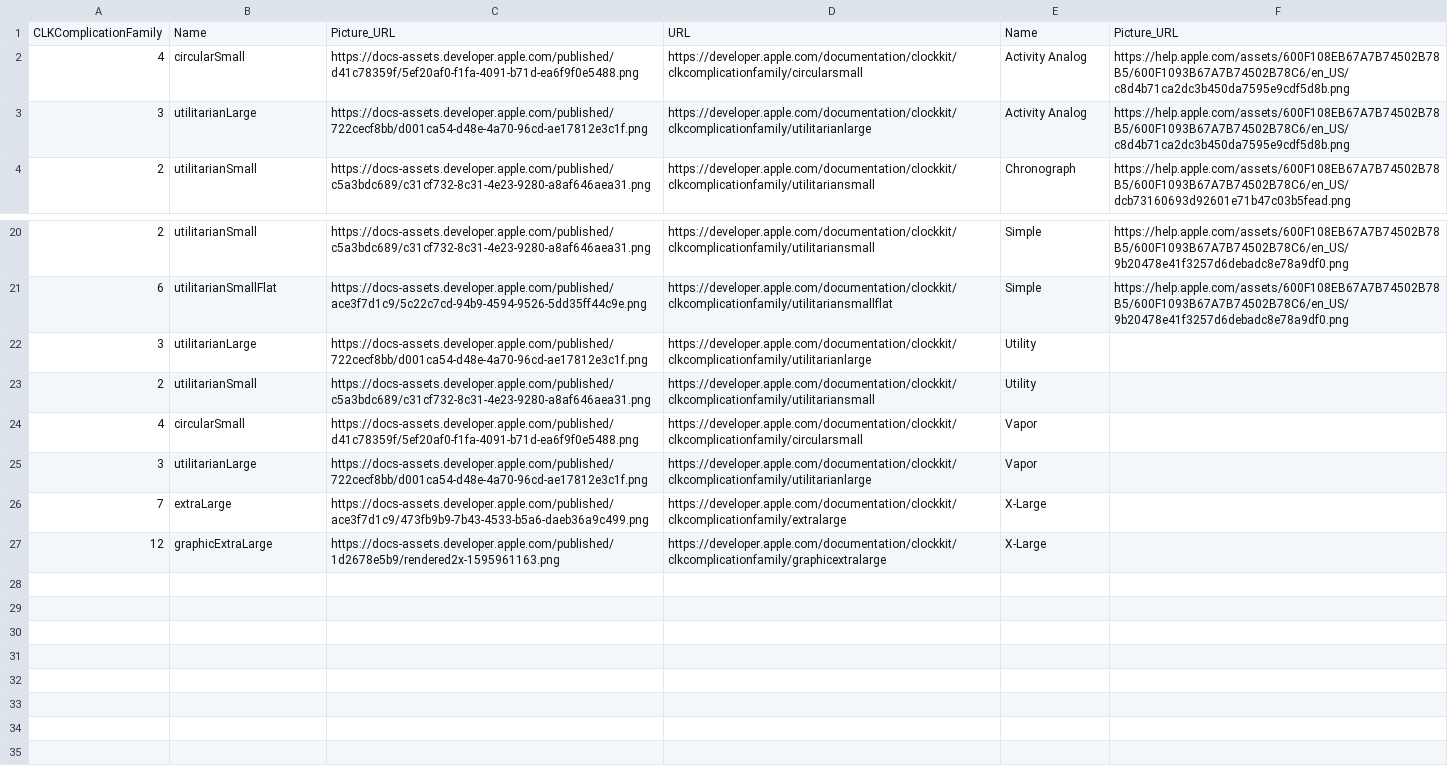
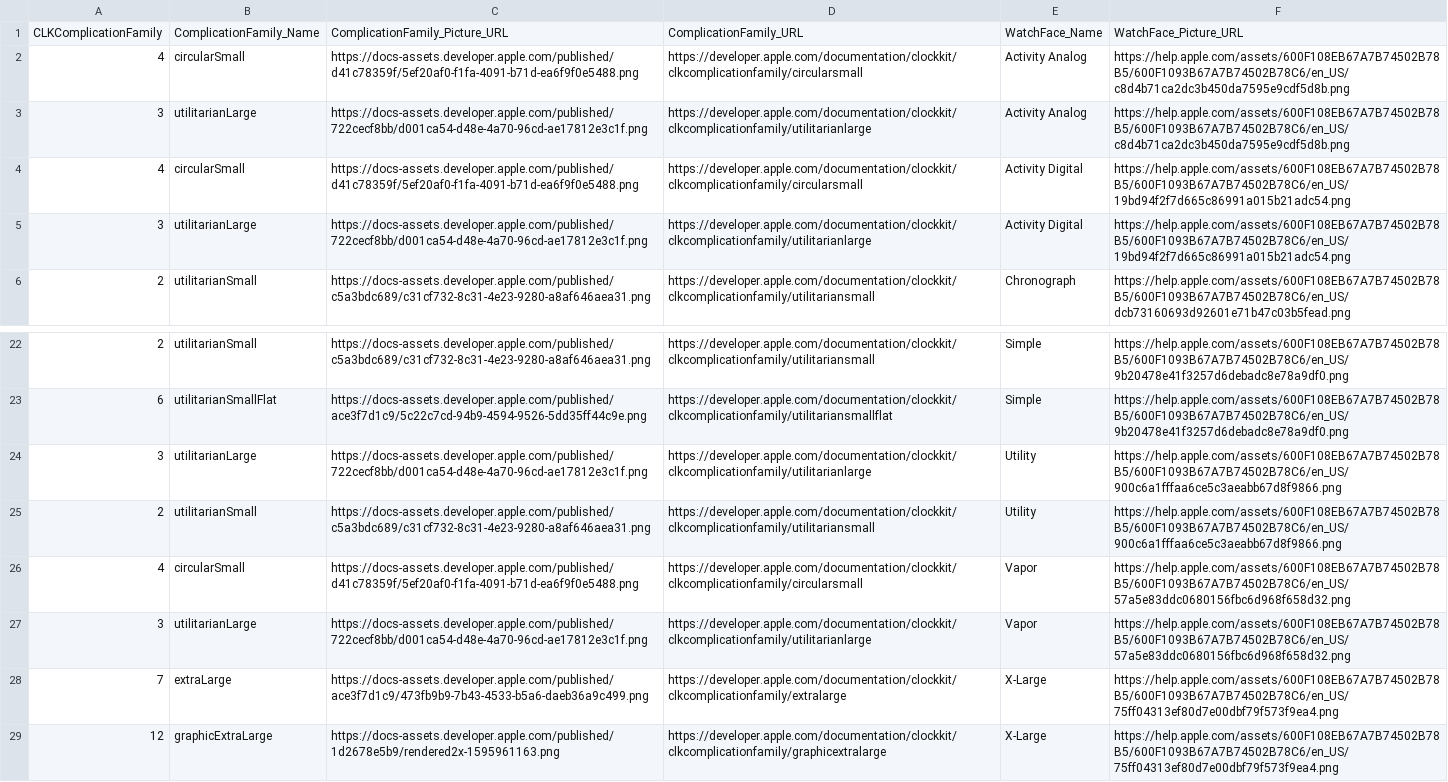
Before and after one commit to luomein/Apple_Watch_Complication_Lookbook, a CSV file: WatchFace.csv, drawn as a sheet; only a part is shown, gaps mark what is left out.

```diff
--- a/WatchFace.csv
+++ b/WatchFace.csv
@@ -1,4 +1,6 @@
-CLKComplicationFamily,Name,Picture_URL,URL,Name,Picture_URL
+CLKComplicationFamily,ComplicationFamily_Name,ComplicationFamily_Picture_URL,ComplicationFamily_URL,WatchFace_Name,WatchFace_Picture_URL
 "4","circularSmall","https://docs-assets.developer.apple.com/published/d41c78359f/5ef20af0-f1fa-4091-b71d-ea6f9f0e5488.png","https://developer.apple.com/documentation/clockkit/clkcomplicationfamily/circularsmall","Activity Analog","https://help.apple.com/assets/600F108EB67A7B74502B78B5/600F1093B67A7B74502B78C6/en_US/c8d4b71ca2dc3b450da7595e9cdf5d8b.png"
 "3","utilitarianLarge","https://docs-assets.developer.apple.com/published/722cecf8bb/d001ca54-d48e-4a70-96cd-ae17812e3c1f.png","https://developer.apple.com/documentation/clockkit/clkcomplicationfamily/utilitarianlarge","Activity Analog","https://help.apple.com/assets/600F108EB67A7B74502B78B5/600F1093B67A7B74502B78C6/en_US/c8d4b71ca2dc3b450da7595e9cdf5d8b.png"
+"4","circularSmall","https://docs-assets.developer.apple.com/published/d41c78359f/5ef20af0-f1fa-4091-b71d-ea6f9f0e5488.png","https://developer.apple.com/documentation/clockkit/clkcomplicationfamily/circularsmall","Activity Digital","https://help.apple.com/assets/600F108EB67A7B74502B78B5/600F1093B67A7B74502B78C6/en_US/19bd94f2f7d665c86991a015b21adc54.png"
+"3","utilitarianLarge","https://docs-assets.developer.apple.com/published/722cecf8bb/d001ca54-d48e-4a70-96cd-ae17812e3c1f.png","https://developer.apple.com/documentation/clockkit/clkcomplicationfamily/utilitarianlarge","Activity Digital","https://help.apple.com/assets/600F108EB67A7B74502B78B5/600F1093B67A7B74502B78C6/en_US/19bd94f2f7d665c86991a015b21adc54.png"
 "2","utilitarianSmall","https://docs-assets.developer.apple.com/published/c5a3bdc689/c31cf732-8c31-4e23-9280-a8af646aea31.png","https://developer.apple.com/documentation/clockkit/clkcomplicationfamily/utilitariansmall","Chronograph","https://help.apple.com/assets/600F108EB67A7B74502B78B5/600F1093B67A7B74502B78C6/en_US/dcb73160693d92601e71b47c03b5fead.png"
@@ -21,7 +23,7 @@ CLKComplicationFamily,Name,Picture_URL,URL,Name,Picture_URL
 "6","utilitarianSmallFlat","https://docs-assets.developer.apple.com/published/ace3f7d1c9/5c22c7cd-94b9-4594-9526-5dd35ff44c9e.png","https://developer.apple.com/documentation/clockkit/clkcomplicationfamily/utilitariansmallflat","Simple","https://help.apple.com/assets/600F108EB67A7B74502B78B5/600F1093B67A7B74502B78C6/en_US/9b20478e41f3257d6debadc8e78a9df0.png"
-"3","utilitarianLarge","https://docs-assets.developer.apple.com/published/722cecf8bb/d001ca54-d48e-4a70-96cd-ae17812e3c1f.png","https://developer.apple.com/documentation/clockkit/clkcomplicationfamily/utilitarianlarge","Utility",""
-"2","utilitarianSmall","https://docs-assets.developer.apple.com/published/c5a3bdc689/c31cf732-8c31-4e23-9280-a8af646aea31.png","https://developer.apple.com/documentation/clockkit/clkcomplicationfamily/utilitariansmall","Utility",""
-"4","circularSmall","https://docs-assets.developer.apple.com/published/d41c78359f/5ef20af0-f1fa-4091-b71d-ea6f9f0e5488.png","https://developer.apple.com/documentation/clockkit/clkcomplicationfamily/circularsmall","Vapor",""
-"3","utilitarianLarge","https://docs-assets.developer.apple.com/published/722cecf8bb/d001ca54-d48e-4a70-96cd-ae17812e3c1f.png","https://developer.apple.com/documentation/clockkit/clkcomplicationfamily/utilitarianlarge","Vapor",""
-"7","extraLarge","https://docs-assets.developer.apple.com/published/ace3f7d1c9/473fb9b9-7b43-4533-b5a6-daeb36a9c499.png","https://developer.apple.com/documentation/clockkit/clkcomplicationfamily/extralarge","X-Large",""
-"12","graphicExtraLarge","https://docs-assets.developer.apple.com/published/1d2678e5b9/rendered2x-1595961163.png","https://developer.apple.com/documentation/clockkit/clkcomplicationfamily/graphicextralarge","X-Large",""
+"3","utilitarianLarge","https://docs-assets.developer.apple.com/published/722cecf8bb/d001ca54-d48e-4a70-96cd-ae17812e3c1f.png","https://developer.apple.com/documentation/clockkit/clkcomplicationfamily/utilitarianlarge","Utility","https://help.apple.com/assets/600F108EB67A7B74502B78B5/600F1093B67A7B74502B78C6/en_US/900c6a1fffaa6ce5c3aeabb67d8f9866.png"
+"2","utilitarianSmall","https://docs-assets.developer.apple.com/published/c5a3bdc689/c31cf732-8c31-4e23-9280-a8af646aea31.png","https://developer.apple.com/documentation/clockkit/clkcomplicationfamily/utilitariansmall","Utility","https://help.apple.com/assets/600F108EB67A7B74502B78B5/600F1093B67A7B74502B78C6/en_US/900c6a1fffaa6ce5c3aeabb67d8f9866.png"
+"4","circularSmall","https://docs-assets.developer.apple.com/published/d41c78359f/5ef20af0-f1fa-4091-b71d-ea6f9f0e5488.png","https://developer.apple.com/documentation/clockkit/clkcomplicationfamily/circularsmall","Vapor","https://help.apple.com/assets/600F108EB67A7B74502B78B5/600F1093B67A7B74502B78C6/en_US/57a5e83ddc0680156fbc6d968f658d32.png"
+"3","utilitarianLarge","https://docs-assets.developer.apple.com/published/722cecf8bb/d001ca54-d48e-4a70-96cd-ae17812e3c1f.png","https://developer.apple.com/documentation/clockkit/clkcomplicationfamily/utilitarianlarge","Vapor","https://help.apple.com/assets/600F108EB67A7B74502B78B5/600F1093B67A7B74502B78C6/en_US/57a5e83ddc0680156fbc6d968f658d32.png"
+"7","extraLarge","https://docs-assets.developer.apple.com/published/ace3f7d1c9/473fb9b9-7b43-4533-b5a6-daeb36a9c499.png","https://developer.apple.com/documentation/clockkit/clkcomplicationfamily/extralarge","X-Large","https://help.apple.com/assets/600F108EB67A7B74502B78B5/600F1093B67A7B74502B78C6/en_US/75ff04313ef80d7e00dbf79f573f9ea4.png"
+"12","graphicExtraLarge","https://docs-assets.developer.apple.com/published/1d2678e5b9/rendered2x-1595961163.png","https://developer.apple.com/documentation/clockkit/clkcomplicationfamily/graphicextralarge","X-Large","https://help.apple.com/assets/600F108EB67A7B74502B78B5/600F1093B67A7B74502B78C6/en_US/75ff04313ef80d7e00dbf79f573f9ea4.png"
```
Also changed, not shown: ComplicationTemplate.csv, 1 other file.
